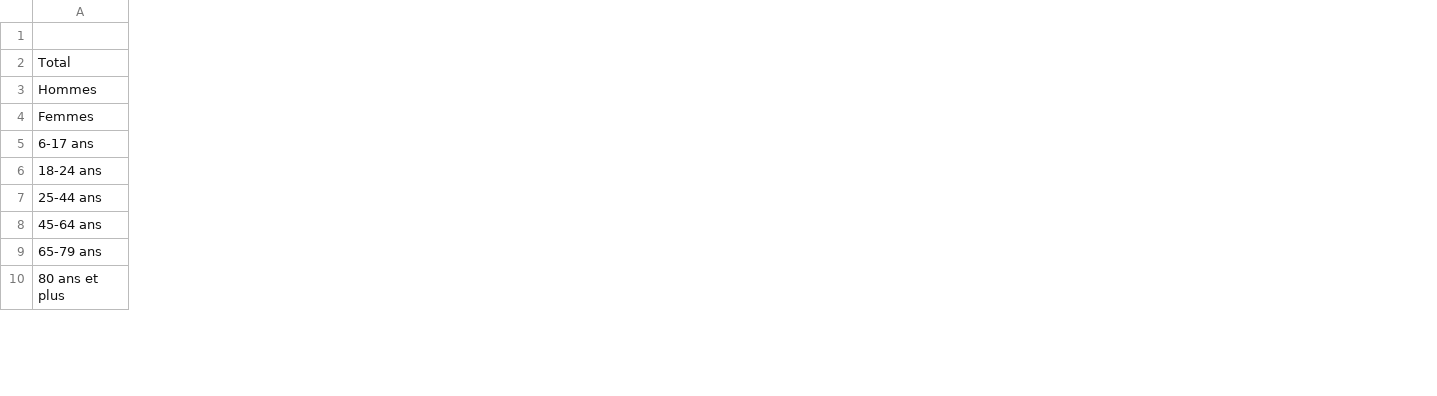
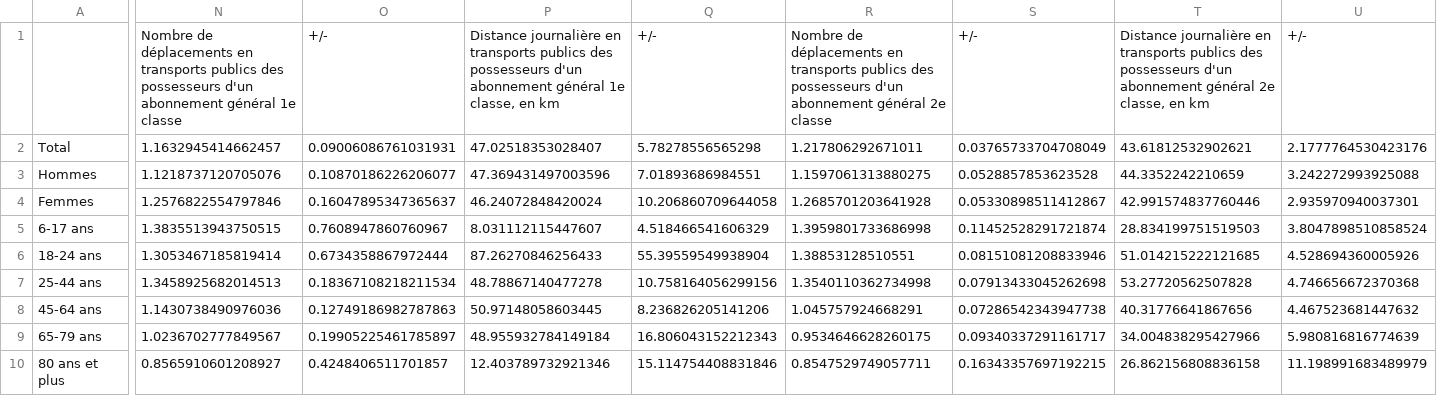
Before and after one commit to antonindanalet/nb-trips-by-public-transport-in-Switzerland, a CSV file: data/output/nb_trips_per_person.csv, drawn as a sheet; only a part is shown, gaps mark what is left out; the diff names each change by its address in the sheet, - before the commit and + after, or states it on an @@ line.

Commit message:
New results

```diff
--- a/data/output/nb_trips_per_person.csv
+++ b/data/output/nb_trips_per_person.csv
+column N, rows 1-10: Nombre de déplacements en transports publics des possesseurs d'un abonnement général 1e classe | 1.1632945414662457 | 1.1218737120705076 | 1.2576822554797846 | 1.3835513943750515 | 1.3053467185819414 | 1.3458925682014513 | 1.1430738490976036 | 1.0236702777849567 | 0.8565910601208927
+column O, rows 1-10: +/- | 0.09006086761031931 | 0.10870186226206077 | 0.16047895347365637 | 0.7608947860760967 | 0.6734358867972444 | 0.18367108218211534 | 0.12749186982787863 | 0.19905225461785897 | 0.4248406511701857
+column P, rows 1-10: Distance journalière en transports publics des possesseurs d'un abonnement général 1e classe, en km | 47.02518353028407 | 47.369431497003596 | 46.24072848420024 | 8.031112115447607 | 87.26270846256433 | 48.78867140477278 | 50.97148058603445 | 48.955932784149184 | 12.403789732921346
+column Q, rows 1-10: +/- | 5.78278556565298 | 7.01893686984551 | 10.206860709644058 | 4.518466541606329 | 55.39559549938904 | 10.758164056299156 | 8.236826205141206 | 16.806043152212343 | 15.114754408831846
+column R, rows 1-10: Nombre de déplacements en transports publics des possesseurs d'un abonnement général 2e classe | 1.217806292671011 | 1.1597061313880275 | 1.2685701203641928 | 1.3959801733686998 | 1.38853128510551 | 1.3540110362734998 | 1.045757924668291 | 0.9534646628260175 | 0.8547529749057711
+column S, rows 1-10: +/- | 0.03765733704708049 | 0.0528857853623528 | 0.05330898511412867 | 0.11452528291721874 | 0.08151081208833946 | 0.07913433045262698 | 0.07286542343947738 | 0.09340337291161717 | 0.16343357697192215
+column T, rows 1-10: Distance journalière en transports publics des possesseurs d'un abonnement général 2e classe, en km | 43.61812532902621 | 44.3352242210659 | 42.991574837760446 | 28.834199751519503 | 51.014215222121685 | 53.27720562507828 | 40.31776641867656 | 34.004838295427966 | 26.862156808836158
+column U, rows 1-10: +/- | 2.1777764530423176 | 3.242272993925088 | 2.935970940037301 | 3.8047898510858524 | 4.528694360005926 | 4.746656672370368 | 4.467523681447632 | 5.980816816774639 | 11.198991683489979
```
